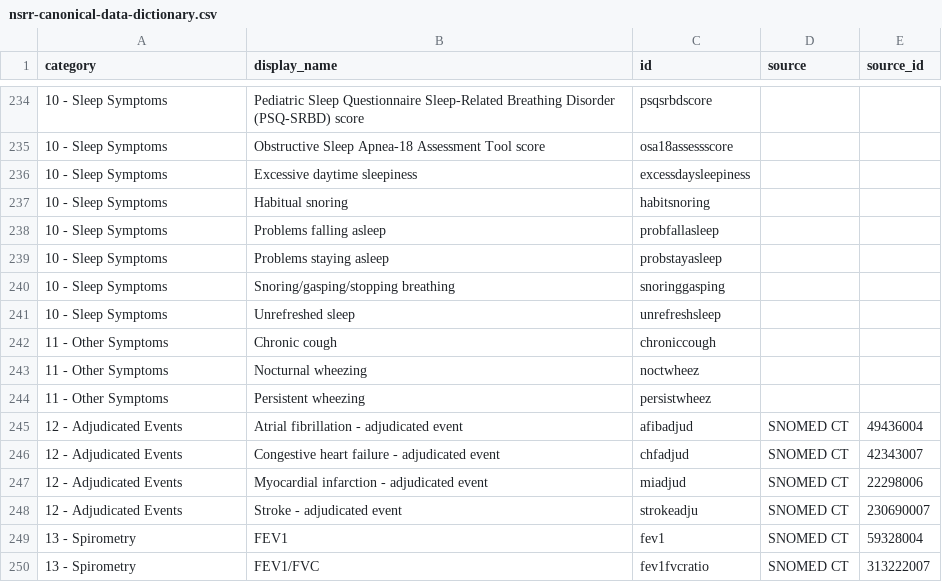
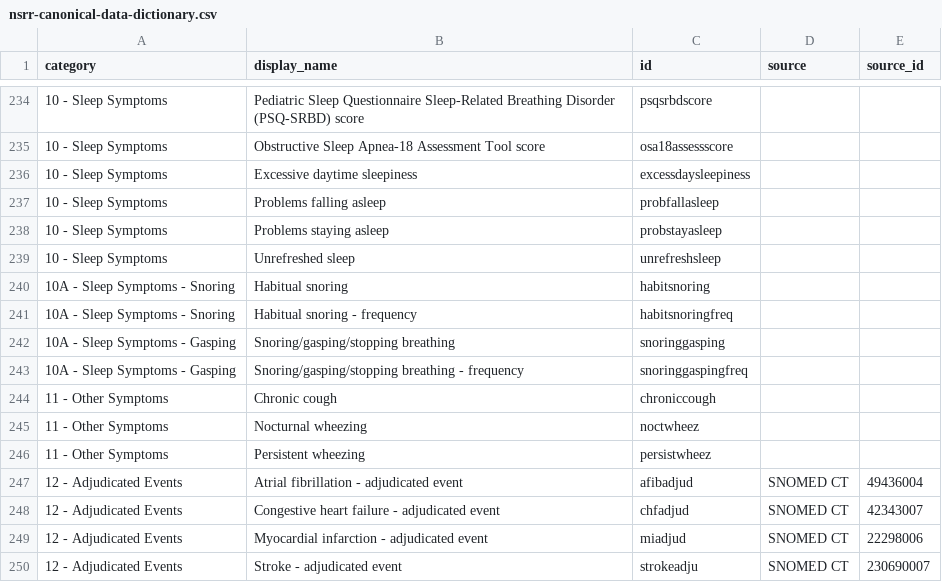
Before and after one commit to licongcui/nsrr-cross-cohort-mapping, a CSV file: mappings/nsrr-canonical-data-dictionary.csv, drawn as a sheet; only a part is shown, gaps mark what is left out; the shorter side is filled out with more unchanged rows.

```diff
--- a/mappings/nsrr-canonical-data-dictionary.csv
+++ b/mappings/nsrr-canonical-data-dictionary.csv
@@ -236,7 +236,9 @@ category,display_name,id,source,source_id
 10 - Sleep Symptoms,Excessive daytime sleepiness,excessdaysleepiness,,
-10 - Sleep Symptoms,Habitual snoring,habitsnoring,,
 10 - Sleep Symptoms,Problems falling asleep,probfallasleep,,
 10 - Sleep Symptoms,Problems staying asleep,probstayasleep,,
-10 - Sleep Symptoms,Snoring/gasping/stopping breathing,snoringgasping,,
 10 - Sleep Symptoms,Unrefreshed sleep,unrefreshsleep,,
+10A - Sleep Symptoms - Snoring,Habitual snoring,habitsnoring,,
+10A - Sleep Symptoms - Snoring,Habitual snoring - frequency,habitsnoringfreq,,
+10A - Sleep Symptoms - Gasping,Snoring/gasping/stopping breathing,snoringgasping,,
+10A - Sleep Symptoms - Gasping,Snoring/gasping/stopping breathing - frequency,snoringgaspingfreq,,
 11 - Other Symptoms,Chronic cough,chroniccough,,
```
Also changed, not shown: mappings/nsrr-chat-mapping.csv, mappings/nsrr-shhs-mapping.csv.
